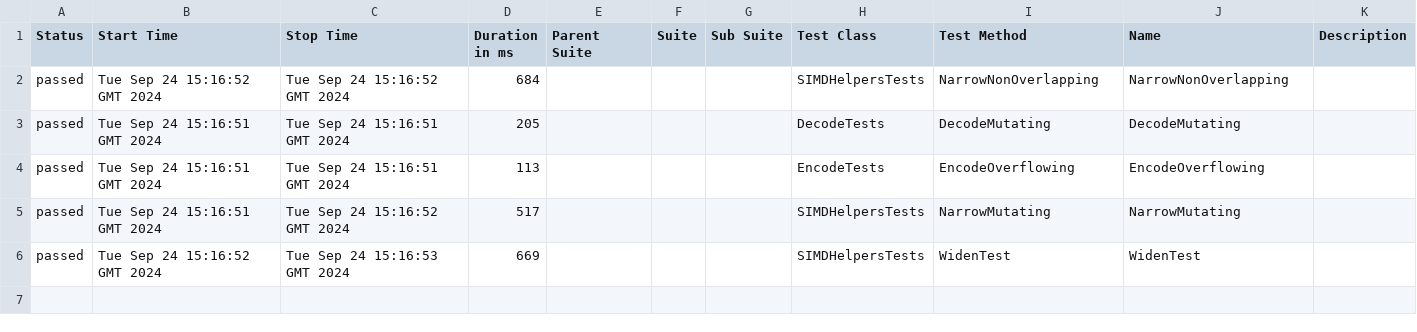
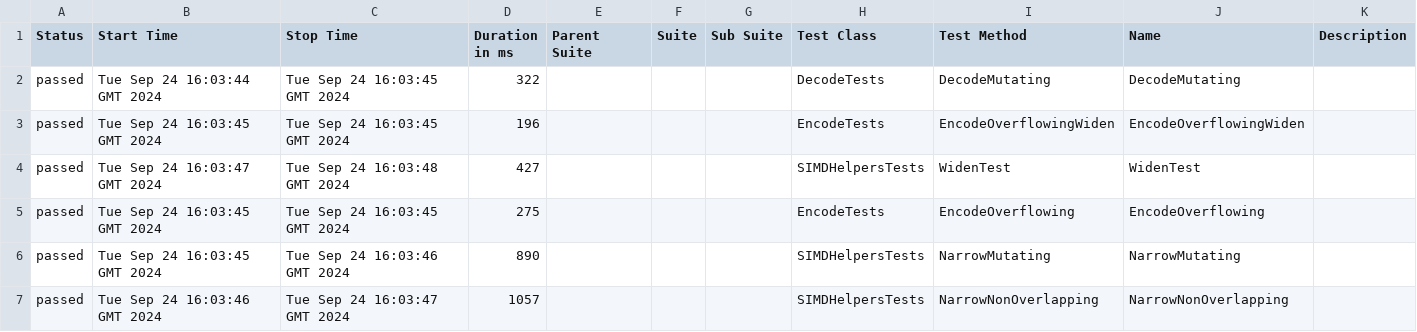
Before and after one commit to budgetdevv/Tokenizers.NET, a CSV file: data/suites.csv, drawn as a sheet.

```diff
--- a/data/suites.csv
+++ b/data/suites.csv
@@ -1,6 +1,7 @@
 "Status","Start Time","Stop Time","Duration in ms","Parent Suite","Suite","Sub Suite","Test Class","Test Method","Name","Description"
-"passed","Tue Sep 24 15:16:52 GMT 2024","Tue Sep 24 15:16:52 GMT 2024","684","","","","SIMDHelpersTests","NarrowNonOverlapping","NarrowNonOverlapping",""
-"passed","Tue Sep 24 15:16:51 GMT 2024","Tue Sep 24 15:16:51 GMT 2024","205","","","","DecodeTests","DecodeMutating","DecodeMutating",""
-"passed","Tue Sep 24 15:16:51 GMT 2024","Tue Sep 24 15:16:51 GMT 2024","113","","","","EncodeTests","EncodeOverflowing","EncodeOverflowing",""
-"passed","Tue Sep 24 15:16:51 GMT 2024","Tue Sep 24 15:16:52 GMT 2024","517","","","","SIMDHelpersTests","NarrowMutating","NarrowMutating",""
-"passed","Tue Sep 24 15:16:52 GMT 2024","Tue Sep 24 15:16:53 GMT 2024","669","","","","SIMDHelpersTests","WidenTest","WidenTest",""
+"passed","Tue Sep 24 16:03:44 GMT 2024","Tue Sep 24 16:03:45 GMT 2024","322","","","","DecodeTests","DecodeMutating","DecodeMutating",""
+"passed","Tue Sep 24 16:03:45 GMT 2024","Tue Sep 24 16:03:45 GMT 2024","196","","","","EncodeTests","EncodeOverflowingWiden","EncodeOverflowingWiden",""
+"passed","Tue Sep 24 16:03:47 GMT 2024","Tue Sep 24 16:03:48 GMT 2024","427","","","","SIMDHelpersTests","WidenTest","WidenTest",""
+"passed","Tue Sep 24 16:03:45 GMT 2024","Tue Sep 24 16:03:45 GMT 2024","275","","","","EncodeTests","EncodeOverflowing","EncodeOverflowing",""
+"passed","Tue Sep 24 16:03:45 GMT 2024","Tue Sep 24 16:03:46 GMT 2024","890","","","","SIMDHelpersTests","NarrowMutating","NarrowMutating",""
+"passed","Tue Sep 24 16:03:46 GMT 2024","Tue Sep 24 16:03:47 GMT 2024","1057","","","","SIMDHelpersTests","NarrowNonOverlapping","NarrowNonOverlapping",""
```
Also changed, not shown: 35 other files.
